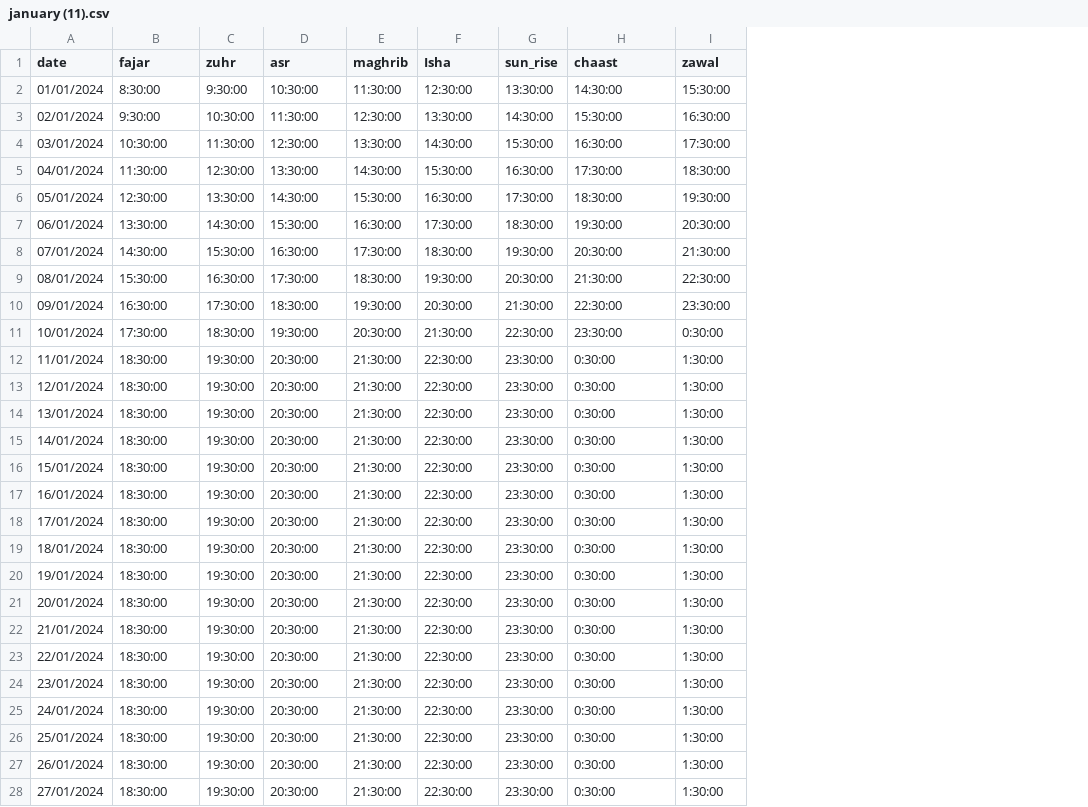
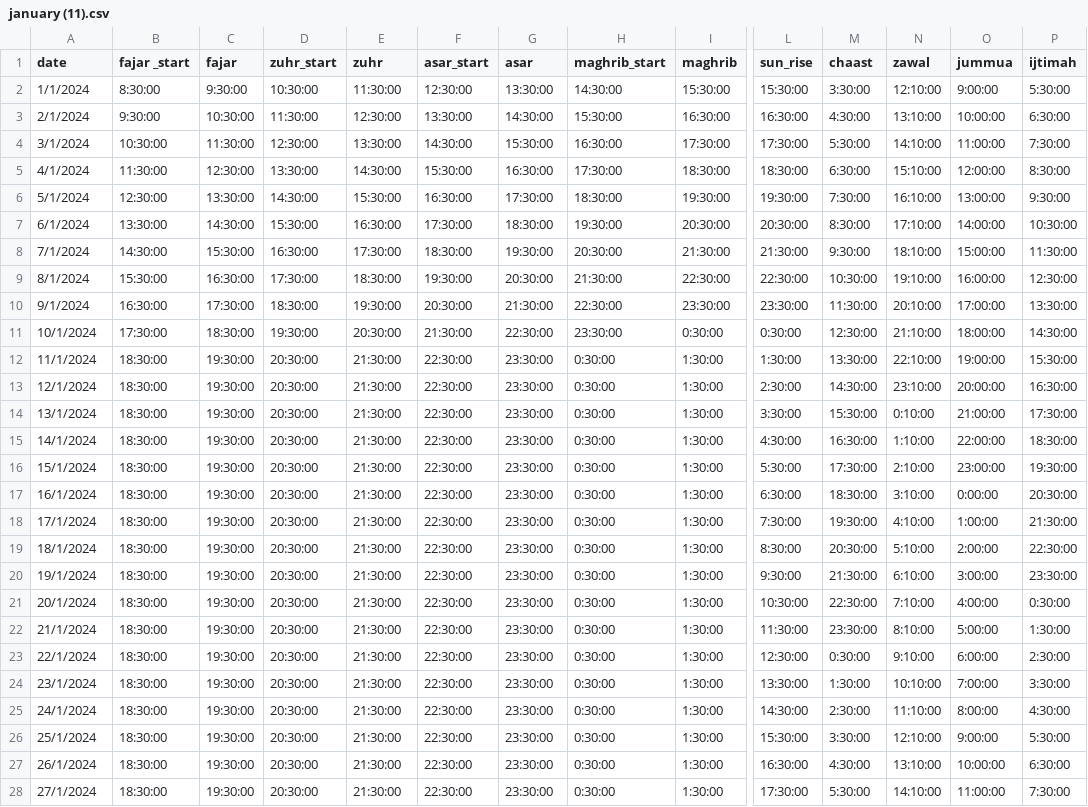
Before and after one commit to abdulhaseeb131106/screen.bssstageserverforpanels.xyz-WORKING-, a CSV file: public/uploads/january (11).csv, drawn as a sheet; only a part is shown, gaps mark what is left out; the diff covers the shown part only; the diff names each change by its address in the sheet, - before the commit and + after, or states it on an @@ line.

```diff
--- a/public/uploads/january (11).csv
+++ b/public/uploads/january (11).csv
+column L (sun_rise), rows 2-28: 15:30:00 | 16:30:00 | 17:30:00 | 18:30:00 | 19:30:00 | 20:30:00 | 21:30:00 | 22:30:00 | 23:30:00 | 0:30:00 | 1:30:00 | 2:30:00 | 3:30:00 | 4:30:00 | 5:30:00 | 6:30:00 | 7:30:00 | 8:30:00 | 9:30:00 | 10:30:00 | 11:30:00 | 12:30:00 | 13:30:00 | 14:30:00 | 15:30:00 | 16:30:00 | 17:30:00
+column M (chaast), rows 2-28: 3:30:00 | 4:30:00 | 5:30:00 | 6:30:00 | 7:30:00 | 8:30:00 | 9:30:00 | 10:30:00 | 11:30:00 | 12:30:00 | 13:30:00 | 14:30:00 | 15:30:00 | 16:30:00 | 17:30:00 | 18:30:00 | 19:30:00 | 20:30:00 | 21:30:00 | 22:30:00 | 23:30:00 | 0:30:00 | 1:30:00 | 2:30:00 | 3:30:00 | 4:30:00 | 5:30:00
+column N (zawal), rows 2-28: 12:10:00 | 13:10:00 | 14:10:00 | 15:10:00 | 16:10:00 | 17:10:00 | 18:10:00 | 19:10:00 | 20:10:00 | 21:10:00 | 22:10:00 | 23:10:00 | 0:10:00 | 1:10:00 | 2:10:00 | 3:10:00 | 4:10:00 | 5:10:00 | 6:10:00 | 7:10:00 | 8:10:00 | 9:10:00 | 10:10:00 | 11:10:00 | 12:10:00 | 13:10:00 | 14:10:00
+column O (jummua), rows 2-28: 9:00:00 | 10:00:00 | 11:00:00 | 12:00:00 | 13:00:00 | 14:00:00 | 15:00:00 | 16:00:00 | 17:00:00 | 18:00:00 | 19:00:00 | 20:00:00 | 21:00:00 | 22:00:00 | 23:00:00 | 0:00:00 | 1:00:00 | 2:00:00 | 3:00:00 | 4:00:00 | 5:00:00 | 6:00:00 | 7:00:00 | 8:00:00 | 9:00:00 | 10:00:00 | 11:00:00
+column P (ijtimah), rows 2-28: 5:30:00 | 6:30:00 | 7:30:00 | 8:30:00 | 9:30:00 | 10:30:00 | 11:30:00 | 12:30:00 | 13:30:00 | 14:30:00 | 15:30:00 | 16:30:00 | 17:30:00 | 18:30:00 | 19:30:00 | 20:30:00 | 21:30:00 | 22:30:00 | 23:30:00 | 0:30:00 | 1:30:00 | 2:30:00 | 3:30:00 | 4:30:00 | 5:30:00 | 6:30:00 | 7:30:00
-B1: fajar
+B1: fajar _start
-C1: zuhr
+C1: fajar
-D1: asr
+D1: zuhr_start
-E1: maghrib
+E1: zuhr
-F1: Isha
+F1: asar_start
-G1: sun_rise
+G1: asar
-H1: chaast
+H1: maghrib_start
-I1: zawal
+I1: maghrib
-A2 (date): 01/01/2024
+A2 (date): 1/1/2024
-A3 (date): 02/01/2024
+A3 (date): 2/1/2024
-A4 (date): 03/01/2024
+A4 (date): 3/1/2024
-A5 (date): 04/01/2024
+A5 (date): 4/1/2024
-A6 (date): 05/01/2024
+A6 (date): 5/1/2024
-A7 (date): 06/01/2024
+A7 (date): 6/1/2024
-A8 (date): 07/01/2024
+A8 (date): 7/1/2024
-A9 (date): 08/01/2024
+A9 (date): 8/1/2024
-A10 (date): 09/01/2024
+A10 (date): 9/1/2024
-A11 (date): 10/01/2024
+A11 (date): 10/1/2024
-A12 (date): 11/01/2024
+A12 (date): 11/1/2024
-A13 (date): 12/01/2024
+A13 (date): 12/1/2024
-A14 (date): 13/01/2024
+A14 (date): 13/1/2024
-A15 (date): 14/01/2024
+A15 (date): 14/1/2024
-A16 (date): 15/01/2024
+A16 (date): 15/1/2024
-A17 (date): 16/01/2024
+A17 (date): 16/1/2024
-A18 (date): 17/01/2024
+A18 (date): 17/1/2024
-A19 (date): 18/01/2024
+A19 (date): 18/1/2024
-A20 (date): 19/01/2024
+A20 (date): 19/1/2024
-A21 (date): 20/01/2024
+A21 (date): 20/1/2024
-A22 (date): 21/01/2024
+A22 (date): 21/1/2024
-A23 (date): 22/01/2024
+A23 (date): 22/1/2024
-A24 (date): 23/01/2024
+A24 (date): 23/1/2024
-A25 (date): 24/01/2024
+A25 (date): 24/1/2024
-A26 (date): 25/01/2024
+A26 (date): 25/1/2024
-A27 (date): 26/01/2024
+A27 (date): 26/1/2024
-A28 (date): 27/01/2024
+A28 (date): 27/1/2024
```
Also changed, not shown: 6 edited cells elsewhere in this file, 30 other files.
